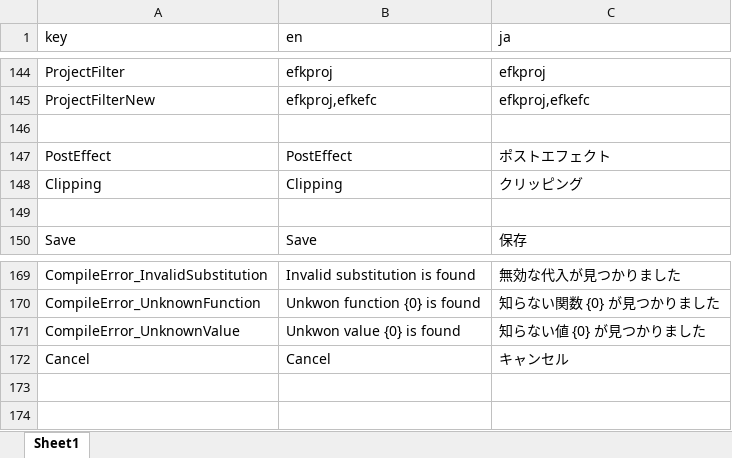
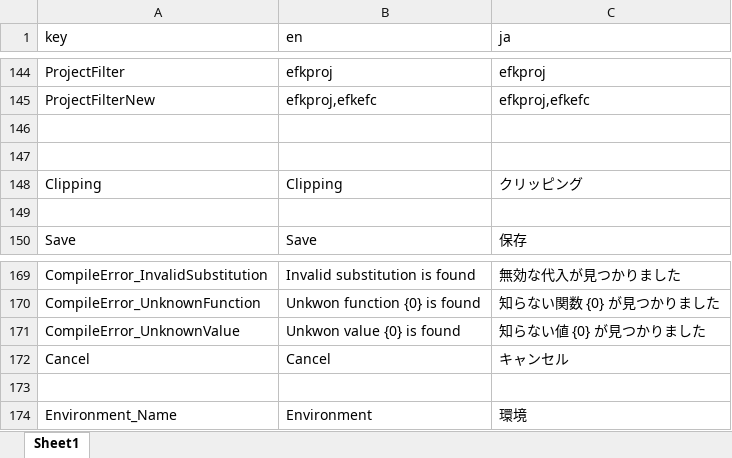
Before and after one commit to effekseer/Effekseer, an Excel workbook: Dev/release/resources/Languages.xlsx, sheet Sheet1, drawn as a sheet; only a part is shown, gaps mark what is left out; values as stored, in another font and other column widths than the file's, no borders; the diff names each change by its address in the sheet, - before the commit and + after, or states it on an @@ line.

Commit message:
rename post effect -> environement

```diff
--- a/Dev/release/resources/Languages.xlsx (sheet Sheet1)
+++ b/Dev/release/resources/Languages.xlsx (sheet Sheet1)
-row 147: PostEffect | PostEffect | ポストエフェクト
+row 147: (empty)
+row 173: (empty)
+row 174: Environment_Name | Environment | 環境
```
Also changed, not shown: 8 other files.
